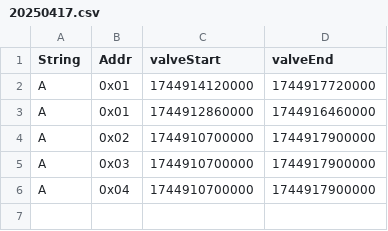
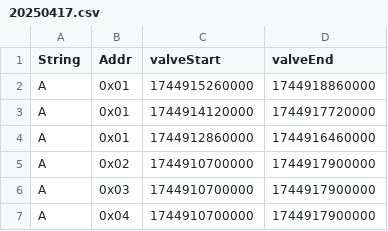
Before and after one commit to hectorpena19/SmartWaterRepo, a CSV file: 20250417.csv, drawn as a sheet; the diff names each change by its address in the sheet, - before the commit and + after, or states it on an @@ line.

Commit message:
Updated 20250417.csv

```diff
--- a/20250417.csv
+++ b/20250417.csv
+row 2: A | 0x01 | 1744915260000 | 1744918860000
```
